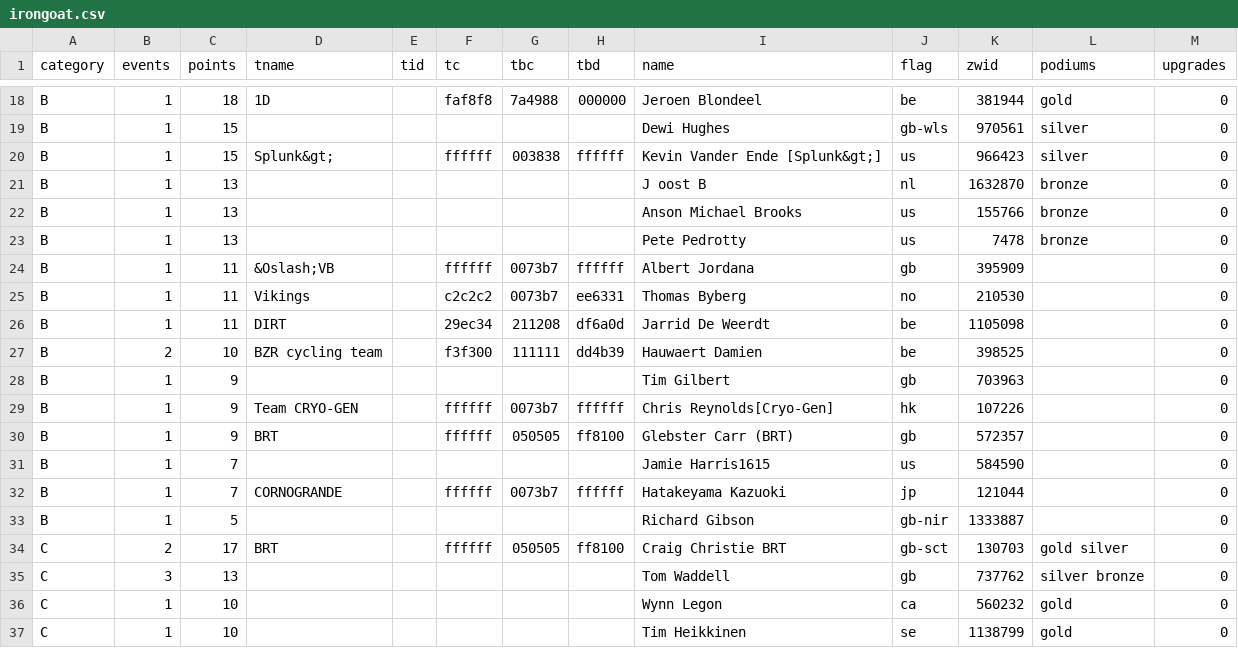
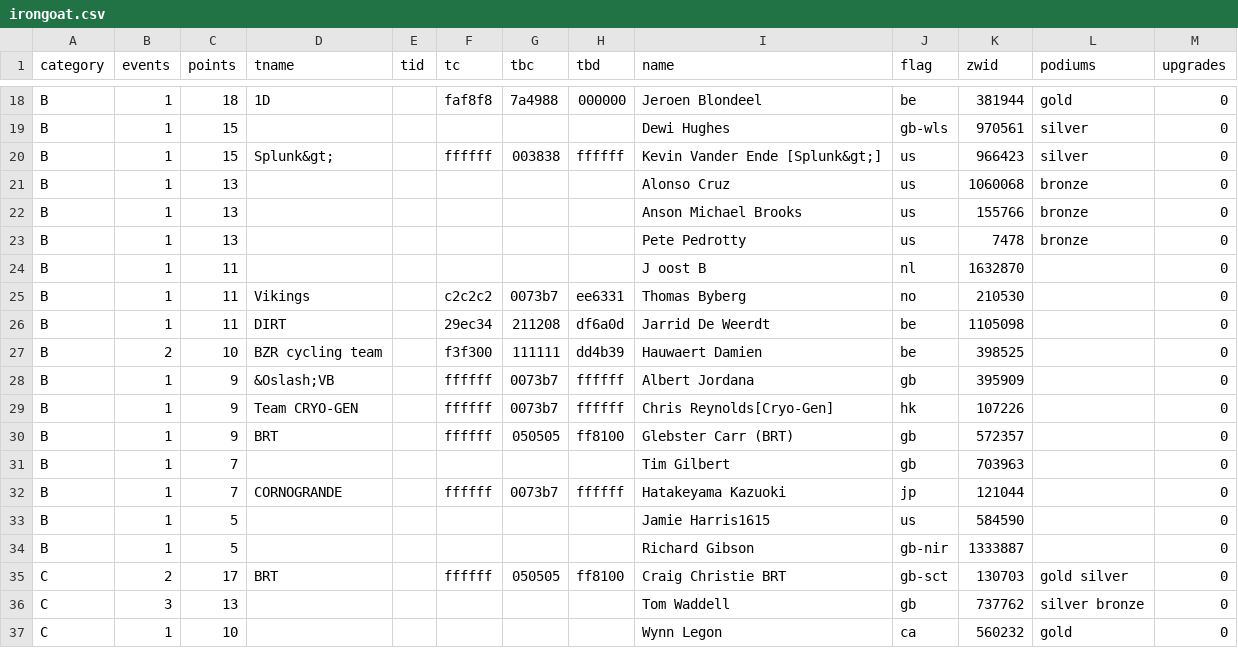
Before and after one commit to jessicah/boltrace.team, a CSV file: _data/2020/series_1/irongoat.csv, drawn as a sheet; only a part is shown, gaps mark what is left out; the shorter side is filled out with more unchanged rows.

Commit message:
Automatically update league tables: BRT Iron Goat Racing League

```diff
--- a/_data/2020/series_1/irongoat.csv
+++ b/_data/2020/series_1/irongoat.csv
@@ -20,6 +20,6 @@ B,1,15,,,,,,Dewi Hughes,gb-wls,970561,silver,0
 B,1,15,Splunk&gt;,,ffffff,003838,ffffff,Kevin Vander Ende [Splunk&gt;],us,966423,silver,0
-B,1,13,,,,,,J oost B,nl,1632870,bronze,0
+B,1,13,,,,,,Alonso  Cruz,us,1060068,bronze,0
 B,1,13,,,,,,Anson Michael Brooks,us,155766,bronze,0
 B,1,13,,,,,,Pete Pedrotty,us,7478,bronze,0
-B,1,11,&Oslash;VB,,ffffff,0073b7,ffffff,Albert Jordana,gb,395909,,0
+B,1,11,,,,,,J oost B,nl,1632870,,0
 B,1,11,Vikings,,c2c2c2,0073b7,ee6331,Thomas Byberg,no,210530,,0
@@ -27,7 +27,8 @@ B,1,11,DIRT,,29ec34,211208,df6a0d,Jarrid De Weerdt,be,1105098,,0
 B,2,10,BZR cycling team,,f3f300,111111,dd4b39,Hauwaert Damien,be,398525,,0
-B,1,9,,,,,,Tim Gilbert,gb,703963,,0
+B,1,9,&Oslash;VB,,ffffff,0073b7,ffffff,Albert Jordana,gb,395909,,0
 B,1,9,Team CRYO-GEN,,ffffff,0073b7,ffffff,Chris Reynolds[Cryo-Gen],hk,107226,,0
 B,1,9,BRT,,ffffff,050505,ff8100,Glebster Carr (BRT),gb,572357,,0
-B,1,7,,,,,,Jamie Harris1615,us,584590,,0
+B,1,7,,,,,,Tim Gilbert,gb,703963,,0
 B,1,7,CORNOGRANDE,,ffffff,0073b7,ffffff,Hatakeyama Kazuoki,jp,121044,,0
+B,1,5,,,,,,Jamie Harris1615,us,584590,,0
 B,1,5,,,,,,Richard Gibson,gb-nir,1333887,,0
```
Also changed, not shown: _data/2020/series_1/irongoatteam.csv, 2 other files.
